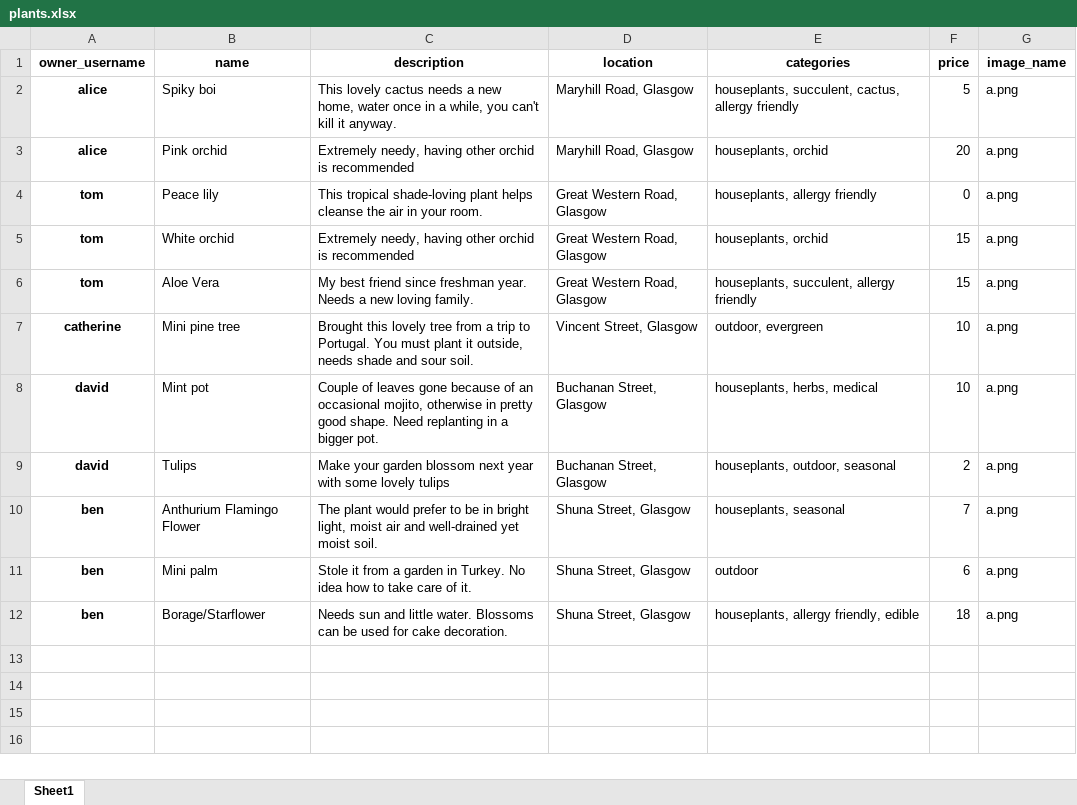
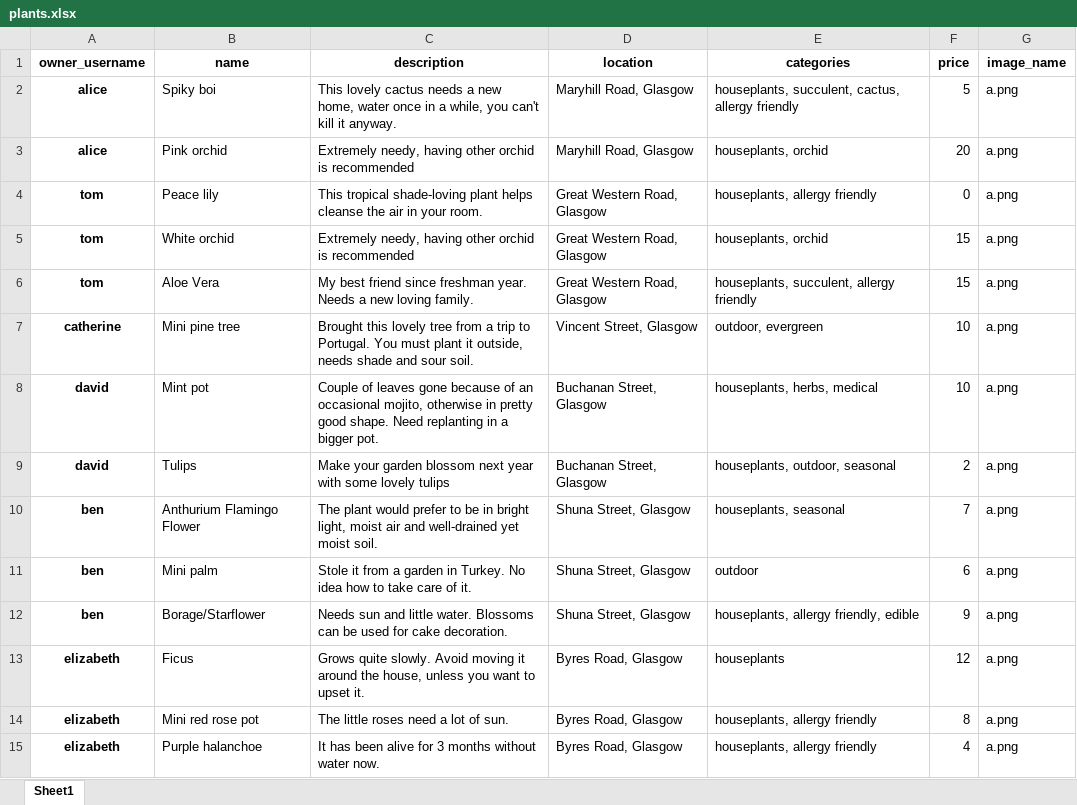
Before and after one commit to calumcorrie/treebay_django_project, an Excel workbook: treebay_testing_data/plants.xlsx, sheet Sheet1, drawn as a sheet; values as stored, in another font and other column widths than the file's, no borders; the diff names each change by its address in the sheet, - before the commit and + after, or states it on an @@ line.

Commit message:
Connected index page to show_plant page

```diff
--- a/treebay_testing_data/plants.xlsx (sheet Sheet1)
+++ b/treebay_testing_data/plants.xlsx (sheet Sheet1)
-F12 (price): 18
+F12 (price): 9
+row 13: elizabeth | Ficus | Grows quite slowly. Avoid moving it around the house, unless you want to upset it. | Byres Road, Glasgow | houseplants | 12 | a.png
+row 14: elizabeth | Mini red rose pot | The little roses need a lot of sun. | Byres Road, Glasgow | houseplants, allergy friendly | 8 | a.png
+row 15: elizabeth | Purple halanchoe | It has been alive for 3 months without water now. | Byres Road, Glasgow | houseplants, allergy friendly | 4 | a.png
```
Also changed, not shown: treebay_testing_data/users.xlsx, 7 other files.
